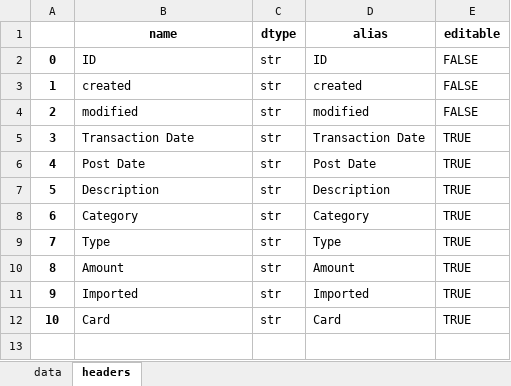
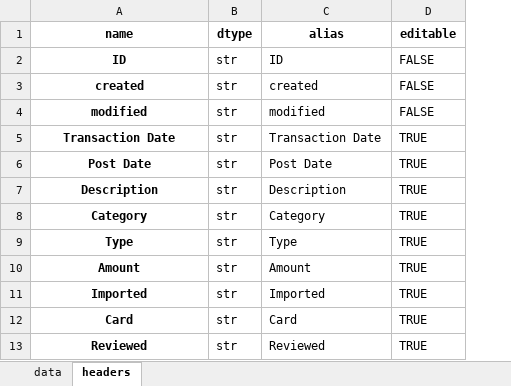
Before and after one commit to datagangstar/Nex, an Excel workbook: datasets/transactions_10302022.xlsx, sheet headers, drawn as a sheet; values as stored, in another font and other column widths than the file's, no borders; removed rows and columns are numbered as before the commit, all else as after; the diff names each change by its address in the sheet, - before the commit and + after, or states it on an @@ line.

Commit message:
add column

```diff
--- a/datasets/transactions_10302022.xlsx (sheet headers)
+++ b/datasets/transactions_10302022.xlsx (sheet headers)
-column A, rows 2-12: 0 | 1 | 2 | 3 | 4 | 5 | 6 | 7 | 8 | 9 | 10
@@ A2:A12 bold: off → on, alignment: left → center @@
+row 13: Reviewed | str | Reviewed | TRUE
```
Also changed, not shown: sheet data, 1 other file.
